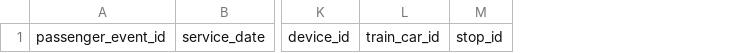
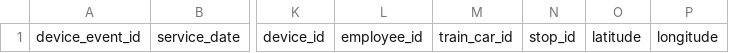
Before and after one commit to TIDES-transit/TIDES, a CSV file: samples/template/TIDES/device_events.csv, drawn as a sheet; only a part is shown, gaps mark what is left out; removed rows and columns are numbered as before the commit, all else as after; the diff names each change by its address in the sheet, - before the commit and + after, or states it on an @@ line.

Commit message:
Update device_events template CSV header with new fields

```diff
--- a/samples/template/TIDES/device_events.csv
+++ b/samples/template/TIDES/device_events.csv
-column A, row 1: passenger_event_id
+column A, row 1: device_event_id
+column L, row 1: employee_id
+column O, row 1: latitude
+column P, row 1: longitude
```
